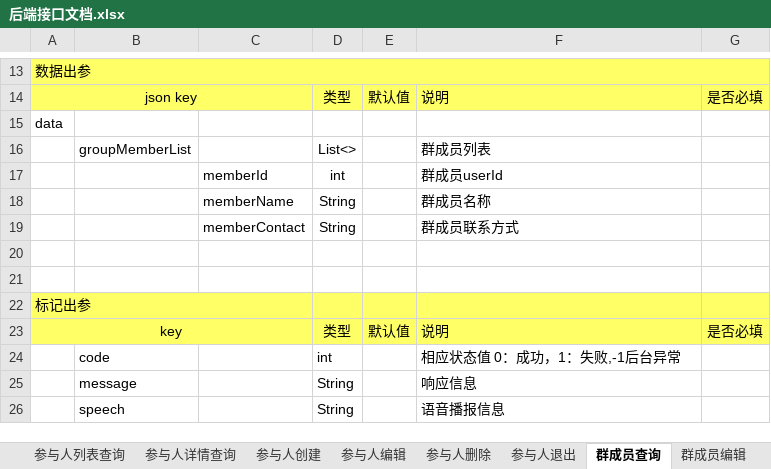
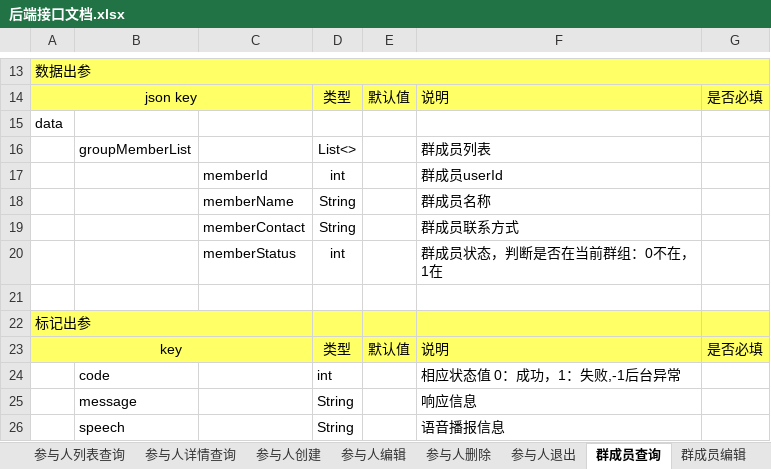
Before and after one commit to XJ-GTD/GTD2, an Excel workbook: A-开发相关文档素材/1.一期接口文档/后端接口文档.xlsx, sheet 群成员查询, drawn as a sheet; only a part is shown, gaps mark what is left out; values as stored, in another font and other column widths than the file's, no borders; the diff names each change by its address in the sheet, - before the commit and + after, or states it on an @@ line.

Commit message:
文档更新

```diff
--- a/A-开发相关文档素材/1.一期接口文档/后端接口文档.xlsx (sheet 群成员查询)
+++ b/A-开发相关文档素材/1.一期接口文档/后端接口文档.xlsx (sheet 群成员查询)
-row 20: (empty)
+row 20:  |  | memberStatus | int |  | 群成员状态，判断是否在当前群组：0不在，1在
```
